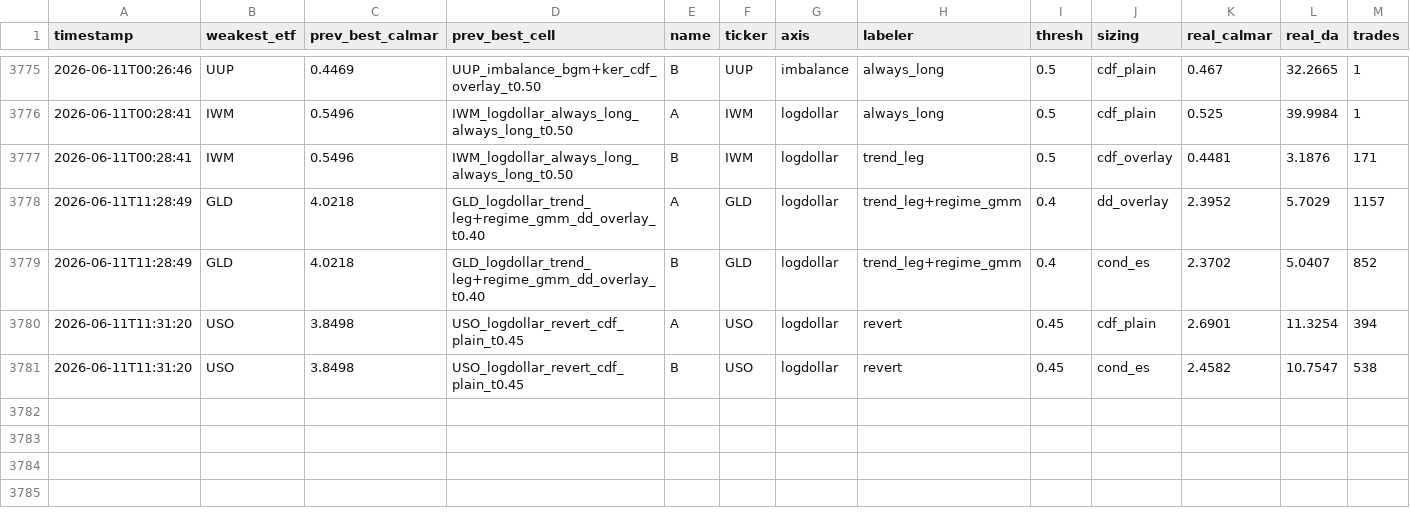
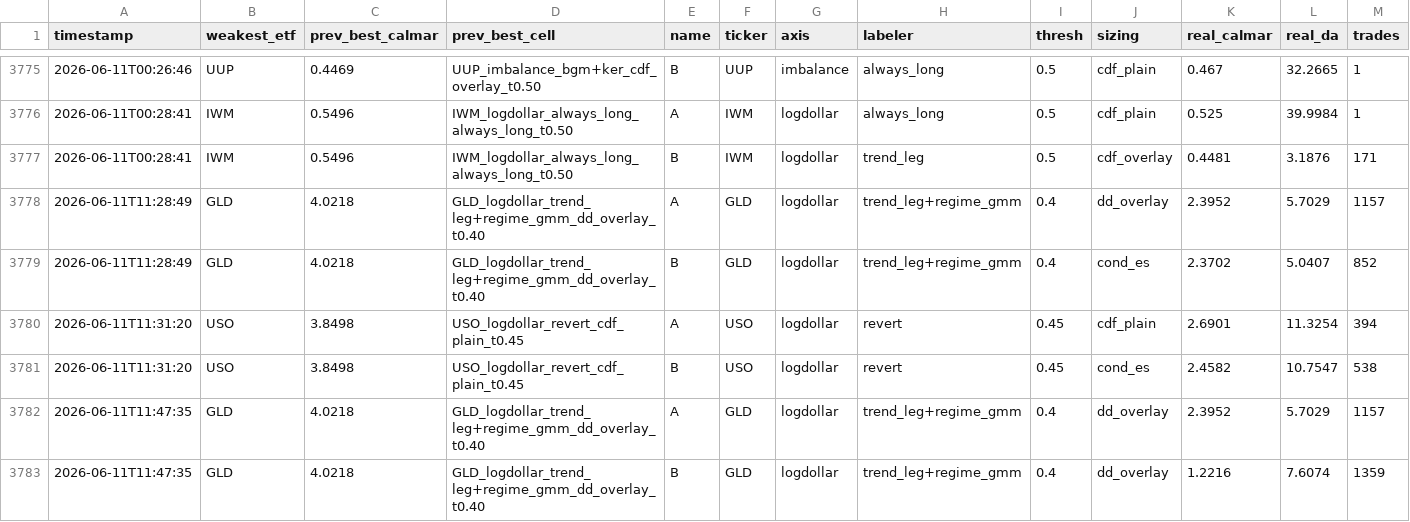
Before and after one commit to victor000000/quant-autoresearch, a CSV file: results/round_results.csv, drawn as a sheet; only a part is shown, gaps mark what is left out; rows hold the shown columns only; the diff names each change by its address in the sheet, - before the commit and + after, or states it on an @@ line.

```diff
--- a/results/round_results.csv
+++ b/results/round_results.csv
+row 3782: 2026-06-11T11:47:35 | GLD | 4.0218 | GLD_logdollar_trend_leg+regime_gmm_dd_overlay_t0.40 | A | GLD | logdollar | trend_leg+regime_gmm | 0.4 | dd_overlay | 2.3952 | 5.7029 | 1157
+row 3783: 2026-06-11T11:47:35 | GLD | 4.0218 | GLD_logdollar_trend_leg+regime_gmm_dd_overlay_t0.40 | B | GLD | logdollar | trend_leg+regime_gmm | 0.4 | dd_overlay | 1.2216 | 7.6074 | 1359
```
Also changed, not shown: 3 other files.
